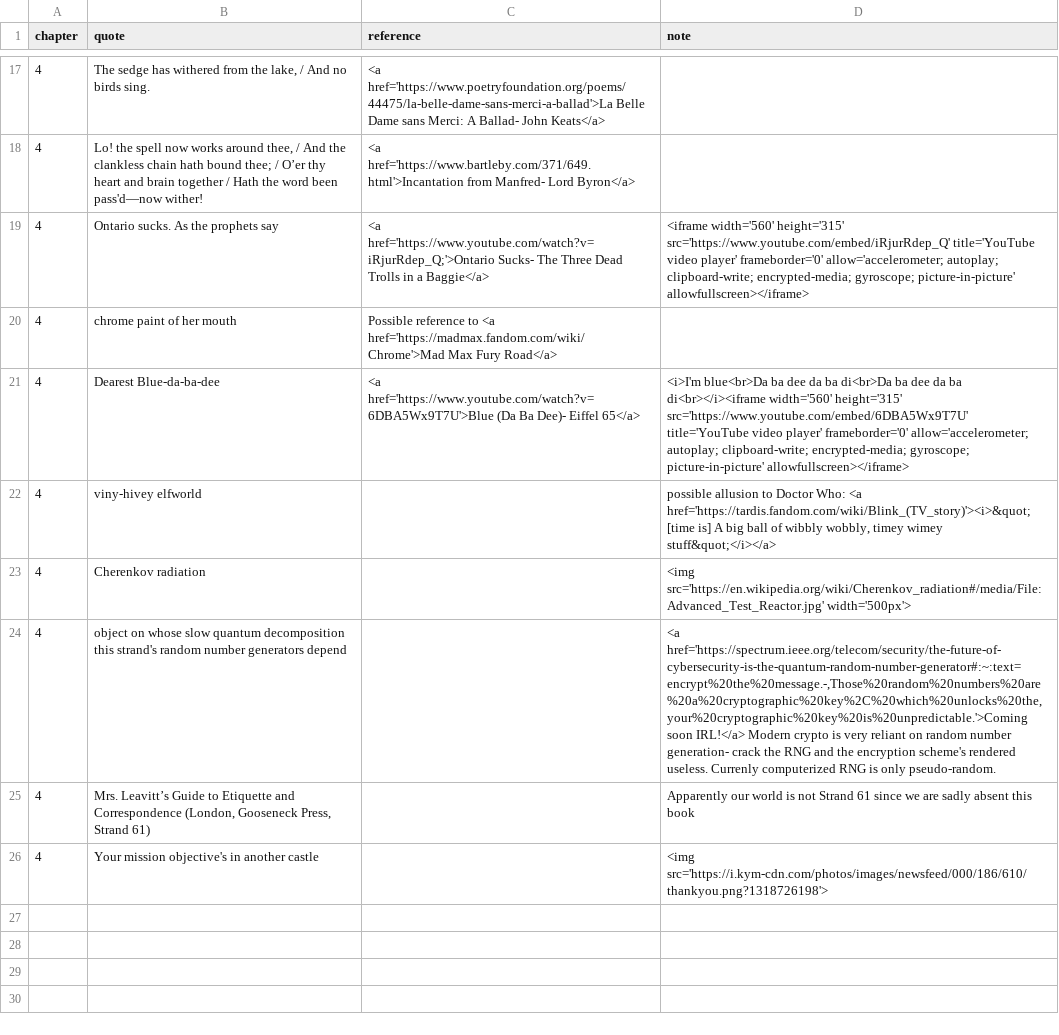
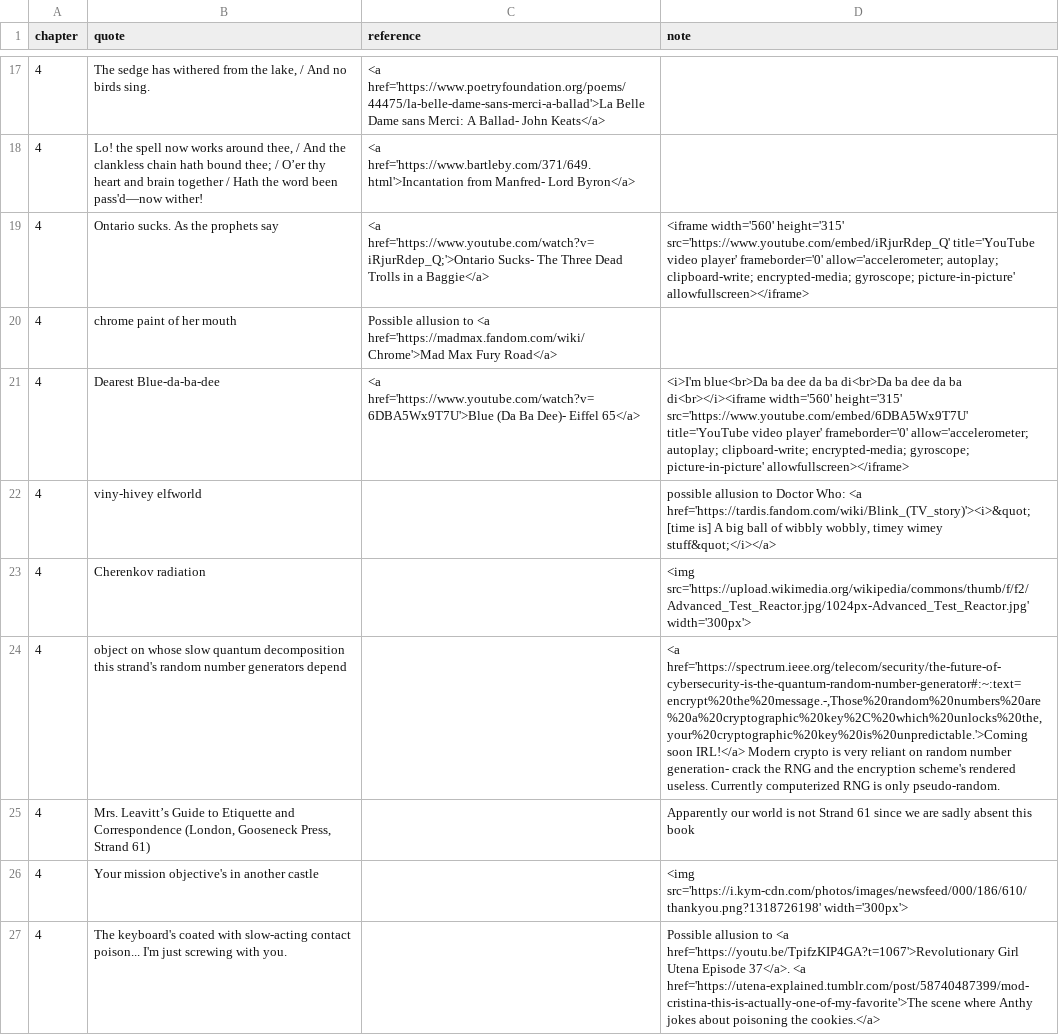
Before and after one commit to isogenous/isogenous.github.io, a CSV file: _data/references.csv, drawn as a sheet; only a part is shown, gaps mark what is left out; the diff names each change by its address in the sheet, - before the commit and + after, or states it on an @@ line.

Commit message:
last note for chp 4

```diff
--- a/_data/references.csv
+++ b/_data/references.csv
-C20 (reference): Possible reference to <a…
+C20 (reference): Possible allusion to <a…
-D23 (note): <img src='https://en.wikipedia.org/wiki/Cherenkov_radiation#/media/File:Advanced_Test_Reactor.jpg' width='500px'>
+D23 (note): <img src='https://upload.wikimedia.org/wikipedia/commons/thumb/f/f2/Advanced_Test_Reactor.jpg/1024px-Advanced_Test_Reactor.jpg' width='300px'>
-D24 (note): …rendered useless. Currenly computerized RNG…
+D24 (note): …rendered useless. Currently computerized RNG…
-D26 (note): <img src='https://i.kym-cdn.com/photos/images/newsfeed/000/186/610/thankyou.png?1318726198'>
+D26 (note): <img src='https://i.kym-cdn.com/photos/images/newsfeed/000/186/610/thankyou.png?1318726198' width='300px'>
+row 27: 4 | The keyboard's coated with slow-acting contact poison... I'm just screwing with you. |  | Possible allusion to <a href='https://youtu.be/TpifzKIP4GA?t=1067'>Revolutionary Girl Utena Episode 37</a>. <a href='https://utena-explained.tumblr.com/post/58740487399/mod-cristina-this-is-actually-one-of-my-favorite'>The scene where Anthy jokes about poisoning the cookies.</a>
```
